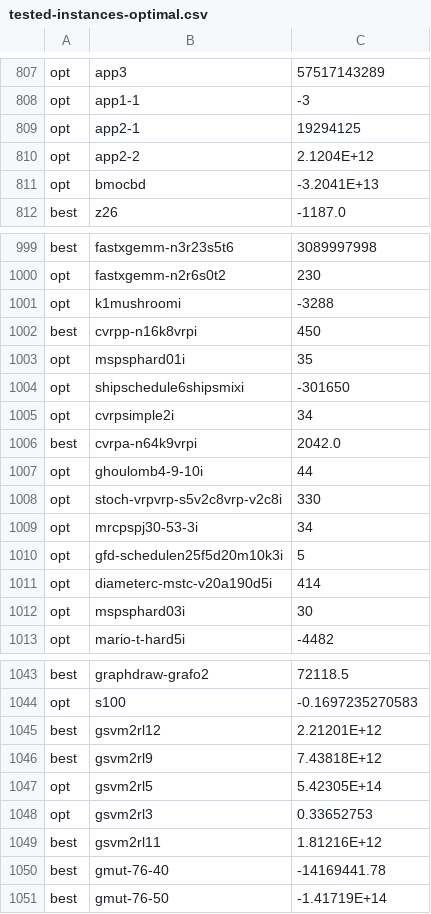
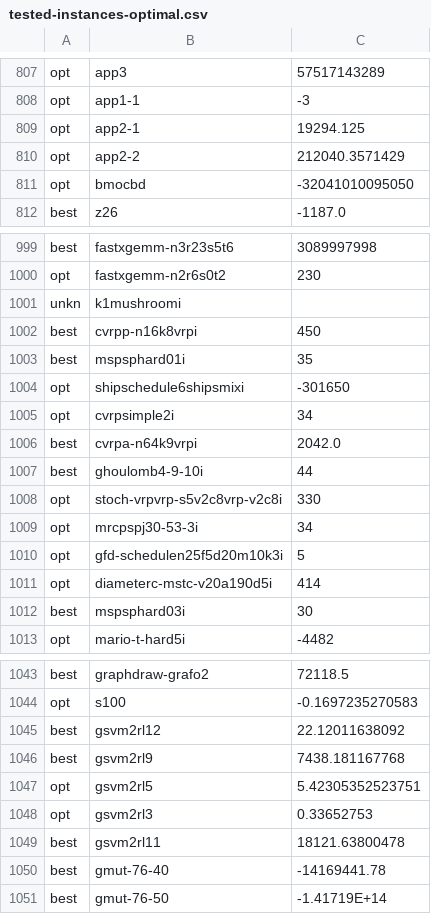
Before and after one commit to ivanviviani/ziround, a CSV file: tested-instances-optimal.csv, drawn as a sheet; only a part is shown, gaps mark what is left out; the diff covers the shown part only.

Commit message:
fix: correct some optimal/best/unkn objective values

```diff
--- a/tested-instances-optimal.csv
+++ b/tested-instances-optimal.csv
@@ -808,5 +808,5 @@ opt;app3;57517143289
 opt;app1-1;-3
-opt;app2-1;19294125
-opt;app2-2;2.1204E+12
-opt;bmocbd;-3.2041E+13
+opt;app2-1;19294.125
+opt;app2-2;212040.3571429
+opt;bmocbd;-32041010095050
 best;z26;-1187.0
@@ -1000,5 +1000,5 @@ best;fastxgemm-n3r23s5t6;3089997998
 opt;fastxgemm-n2r6s0t2;230
-opt;k1mushroomi;-3288
+unkn;k1mushroomi;
 best;cvrpp-n16k8vrpi;450
-opt;mspsphard01i;35
+best;mspsphard01i;35
 opt;shipschedule6shipsmixi;-301650
@@ -1006,3 +1006,3 @@ opt;cvrpsimple2i;34
 best;cvrpa-n64k9vrpi;2042.0
-opt;ghoulomb4-9-10i;44
+best;ghoulomb4-9-10i;44
 opt;stoch-vrpvrp-s5v2c8vrp-v2c8i;330
@@ -1011,3 +1011,3 @@ opt;gfd-schedulen25f5d20m10k3i;5
 opt;diameterc-mstc-v20a190d5i;414
-opt;mspsphard03i;30
+best;mspsphard03i;30
 opt;mario-t-hard5i;-4482
@@ -1044,7 +1044,7 @@ best;graphdraw-grafo2;72118.5
 opt;s100;-0.1697235270583
-best;gsvm2rl12;2.21201E+12
-best;gsvm2rl9;7.43818E+12
-opt;gsvm2rl5;5.42305E+14
+best;gsvm2rl12;22.12011638092
+best;gsvm2rl9;7438.181167768
+opt;gsvm2rl5;5.42305352523751
 opt;gsvm2rl3;0.33652753
-best;gsvm2rl11;1.81216E+12
+best;gsvm2rl11;18121.63800478
 best;gmut-76-40;-14169441.78
```
Also changed, not shown: 16 edited cells elsewhere in this file.
